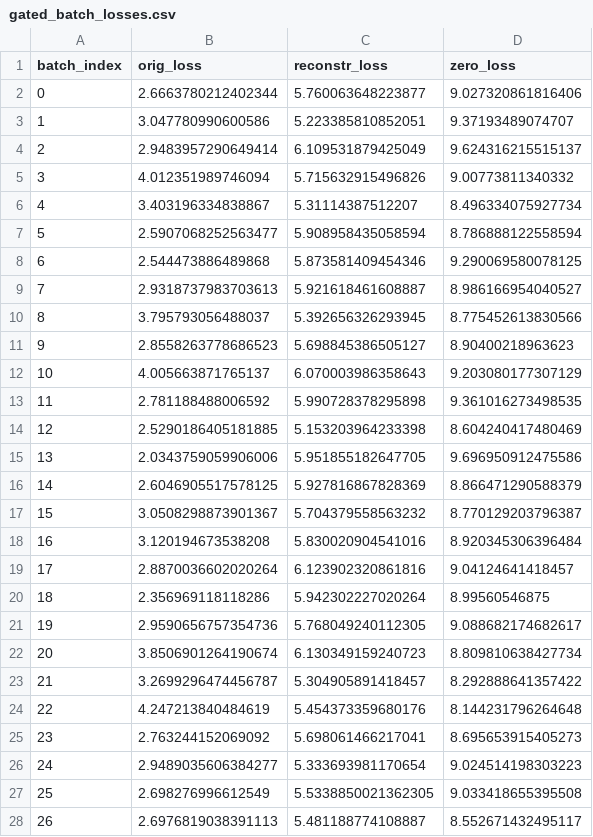
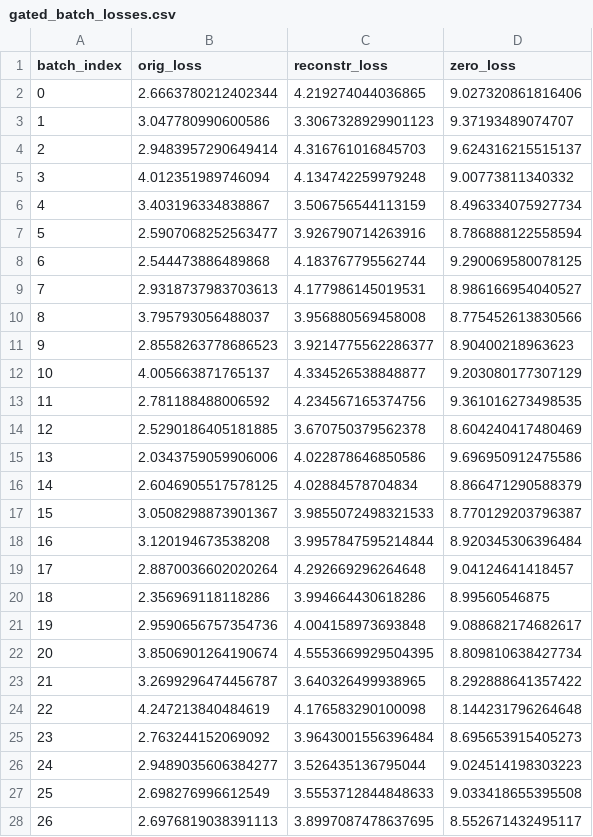
Before and after one commit to Yusen-Peng/CE-Bench, a CSV file: figures/gated_batch_losses.csv, drawn as a sheet; only a part is shown; the diff covers the shown part only.

Commit message:
finished experiment with Gated SAE

```diff
--- a/figures/gated_batch_losses.csv
+++ b/figures/gated_batch_losses.csv
@@ -1,28 +1,28 @@
 batch_index,orig_loss,reconstr_loss,zero_loss
-0,2.6663780212402344,5.760063648223877,9.027320861816406
-1,3.047780990600586,5.223385810852051,9.37193489074707
-2,2.9483957290649414,6.109531879425049,9.624316215515137
-3,4.012351989746094,5.715632915496826,9.00773811340332
-4,3.403196334838867,5.31114387512207,8.496334075927734
-5,2.5907068252563477,5.908958435058594,8.786888122558594
-6,2.544473886489868,5.873581409454346,9.290069580078125
-7,2.9318737983703613,5.921618461608887,8.986166954040527
-8,3.795793056488037,5.392656326293945,8.775452613830566
-9,2.8558263778686523,5.698845386505127,8.90400218963623
-10,4.005663871765137,6.070003986358643,9.203080177307129
-11,2.781188488006592,5.990728378295898,9.361016273498535
-12,2.5290186405181885,5.153203964233398,8.604240417480469
-13,2.0343759059906006,5.951855182647705,9.696950912475586
-14,2.6046905517578125,5.927816867828369,8.866471290588379
-15,3.0508298873901367,5.704379558563232,8.770129203796387
-16,3.120194673538208,5.830020904541016,8.920345306396484
-17,2.8870036602020264,6.123902320861816,9.04124641418457
-18,2.356969118118286,5.942302227020264,8.99560546875
-19,2.9590656757354736,5.768049240112305,9.088682174682617
-20,3.8506901264190674,6.130349159240723,8.809810638427734
-21,3.2699296474456787,5.304905891418457,8.292888641357422
-22,4.247213840484619,5.454373359680176,8.144231796264648
-23,2.763244152069092,5.698061466217041,8.695653915405273
-24,2.9489035606384277,5.333693981170654,9.024514198303223
-25,2.698276996612549,5.5338850021362305,9.033418655395508
-26,2.6976819038391113,5.481188774108887,8.552671432495117
+0,2.6663780212402344,4.219274044036865,9.027320861816406
+1,3.047780990600586,3.3067328929901123,9.37193489074707
+2,2.9483957290649414,4.316761016845703,9.624316215515137
+3,4.012351989746094,4.134742259979248,9.00773811340332
+4,3.403196334838867,3.506756544113159,8.496334075927734
+5,2.5907068252563477,3.926790714263916,8.786888122558594
+6,2.544473886489868,4.183767795562744,9.290069580078125
+7,2.9318737983703613,4.177986145019531,8.986166954040527
+8,3.795793056488037,3.956880569458008,8.775452613830566
+9,2.8558263778686523,3.9214775562286377,8.90400218963623
+10,4.005663871765137,4.334526538848877,9.203080177307129
+11,2.781188488006592,4.234567165374756,9.361016273498535
+12,2.5290186405181885,3.670750379562378,8.604240417480469
+13,2.0343759059906006,4.022878646850586,9.696950912475586
+14,2.6046905517578125,4.02884578704834,8.866471290588379
+15,3.0508298873901367,3.9855072498321533,8.770129203796387
+16,3.120194673538208,3.9957847595214844,8.920345306396484
+17,2.8870036602020264,4.292669296264648,9.04124641418457
+18,2.356969118118286,3.994664430618286,8.99560546875
+19,2.9590656757354736,4.004158973693848,9.088682174682617
+20,3.8506901264190674,4.5553669929504395,8.809810638427734
+21,3.2699296474456787,3.640326499938965,8.292888641357422
+22,4.247213840484619,4.176583290100098,8.144231796264648
+23,2.763244152069092,3.9643001556396484,8.695653915405273
+24,2.9489035606384277,3.526435136795044,9.024514198303223
+25,2.698276996612549,3.5553712844848633,9.033418655395508
+26,2.6976819038391113,3.8997087478637695,8.552671432495117
```
Also changed, not shown: 23 edited cells elsewhere in this file, figures/gated_l0_scores.csv, figures/topk_batch_losses.csv, 24 other files.
